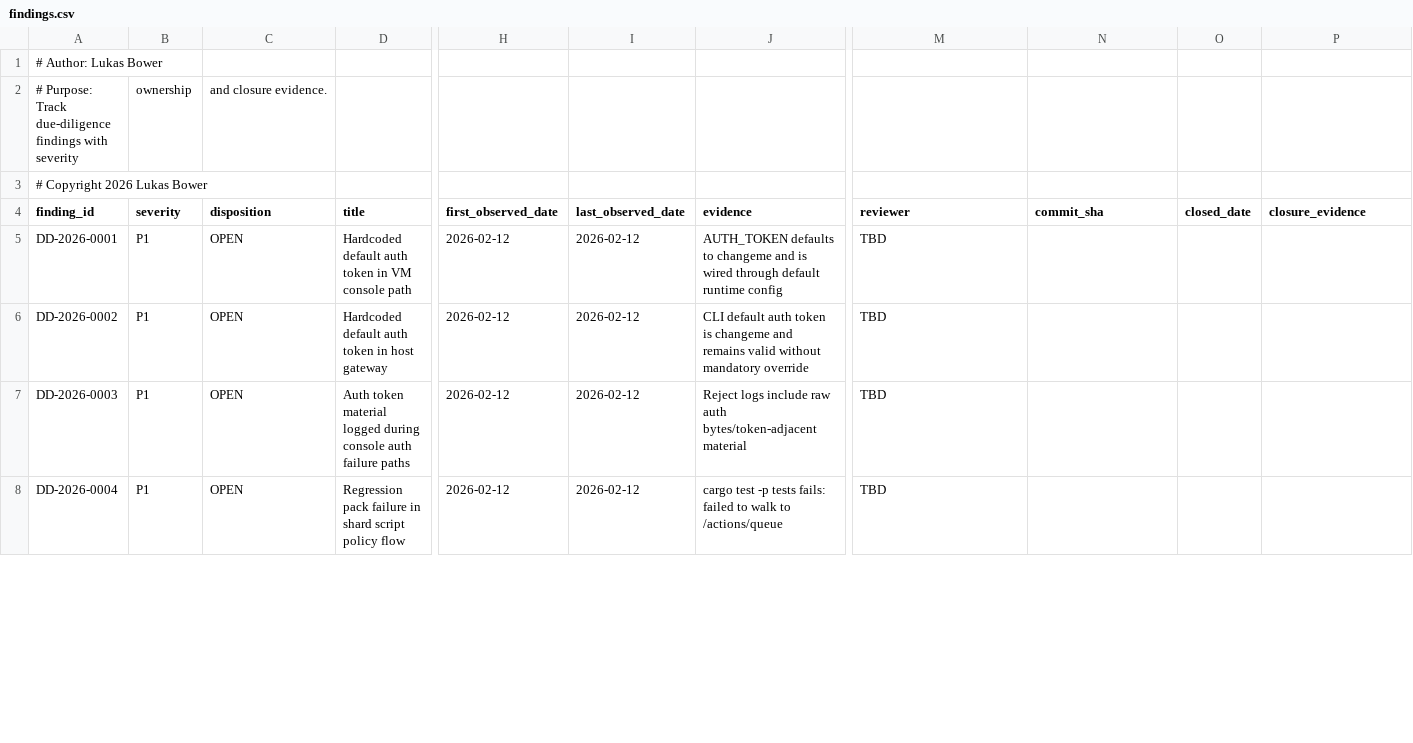
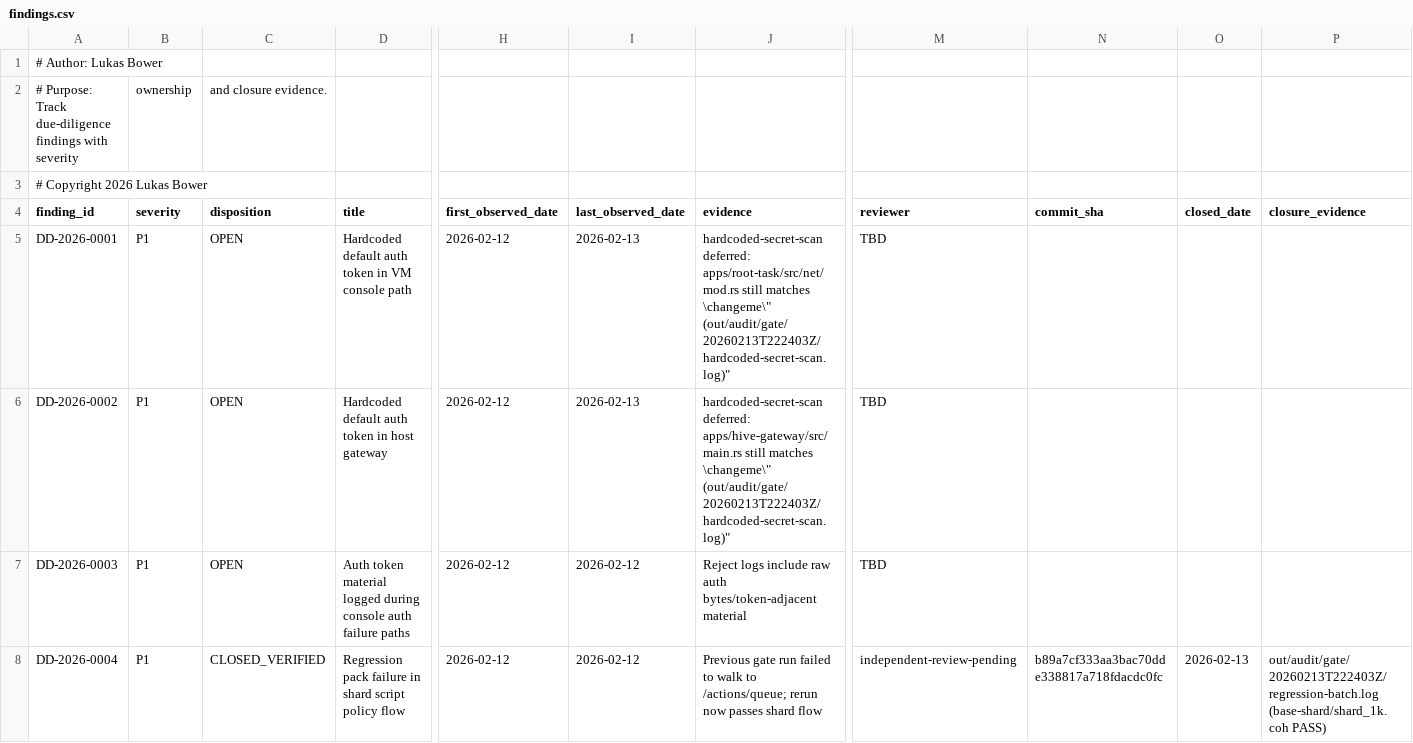
Before and after one commit to lukeb-aidev/cohesix, a CSV file: docs/audit/findings.csv, drawn as a sheet; only a part is shown, gaps mark what is left out; the diff covers the shown part only; the diff names each change by its address in the sheet, - before the commit and + after, or states it on an @@ line.

```diff
--- a/docs/audit/findings.csv
+++ b/docs/audit/findings.csv
-I5:I6 (last_observed_date): 2026-02-12
+I5:I6 (last_observed_date): 2026-02-13
-J5 (evidence): AUTH_TOKEN defaults to changeme and is wired through default runtime config
+J5 (evidence): hardcoded-secret-scan deferred: apps/root-task/src/net/mod.rs still matches \changeme\" (out/audit/gate/20260213T222403Z/hardcoded-secret-scan.log)"
-J6 (evidence): CLI default auth token is changeme and remains valid without mandatory override
+J6 (evidence): hardcoded-secret-scan deferred: apps/hive-gateway/src/main.rs still matches \changeme\" (out/audit/gate/20260213T222403Z/hardcoded-secret-scan.log)"
-C8 (disposition): OPEN
+C8 (disposition): CLOSED_VERIFIED
-J8 (evidence): cargo test -p tests fails: failed to walk to /actions/queue
+J8 (evidence): Previous gate run failed to walk to /actions/queue; rerun now passes shard flow
-M8 (reviewer): TBD
+M8 (reviewer): independent-review-pending
-N8 (commit_sha): (empty)
+N8 (commit_sha): b89a7cf333aa3bac70dde338817a718fdacdc0fc
-O8 (closed_date): (empty)
+O8 (closed_date): 2026-02-13
-P8 (closure_evidence): (empty)
+P8 (closure_evidence): out/audit/gate/20260213T222403Z/regression-batch.log (base-shard/shard_1k.coh PASS)
```
Also changed, not shown: 34 edited cells elsewhere in this file, 40 other files.
